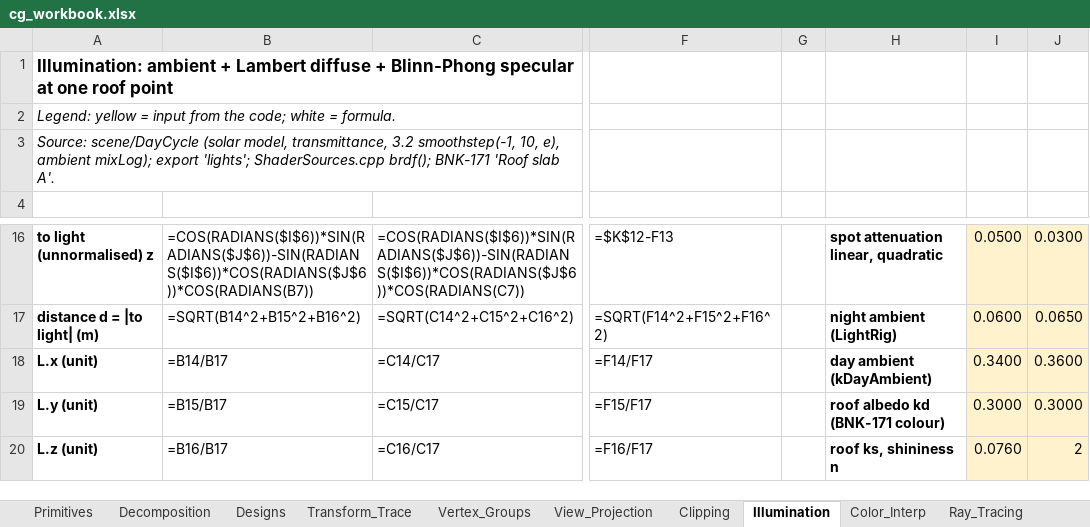
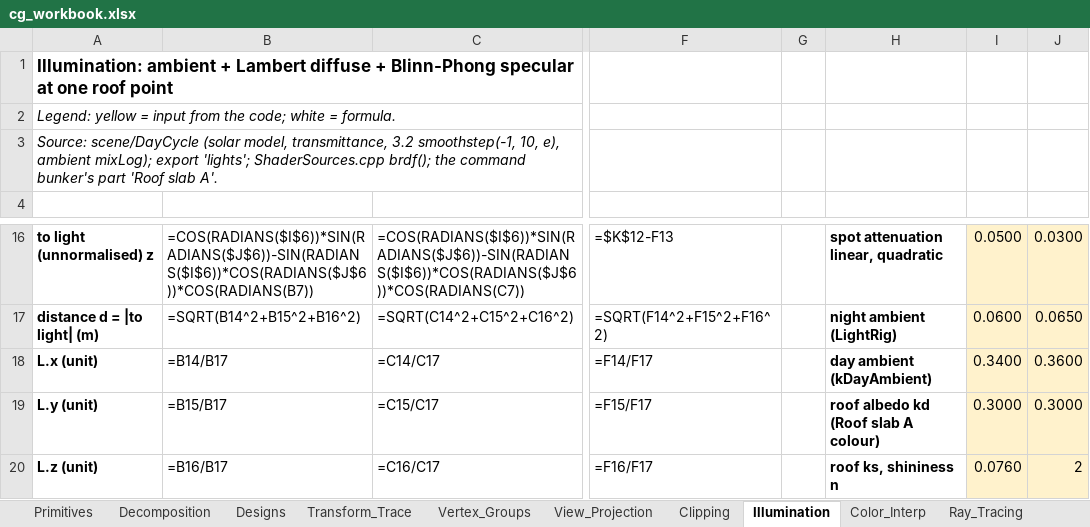
Before and after one commit to Shakhoyat/IMPORTANT, an Excel workbook: report/workbooks/cg_workbook.xlsx, sheet Illumination, drawn as a sheet; only a part is shown, gaps mark what is left out; values as stored, in another font and other column widths than the file's, no borders; formulas without a stored value are shown as written; the diff names each change by its address in the sheet, - before the commit and + after, or states it on an @@ line.

```diff
--- a/report/workbooks/cg_workbook.xlsx (sheet Illumination)
+++ b/report/workbooks/cg_workbook.xlsx (sheet Illumination)
-A3: …ShaderSources.cpp brdf(); BNK-171 'Roof slab…
+A3: …ShaderSources.cpp brdf(); the command bunker's part 'Roof slab…
-H19: roof albedo kd (BNK-171 colour)
+H19: roof albedo kd (Roof slab A colour)
```
Also changed, not shown: sheet Decomposition, sheet Designs, sheet Primitives, report/workbooks/cg_workbook_values.xlsx, 42 other files.
